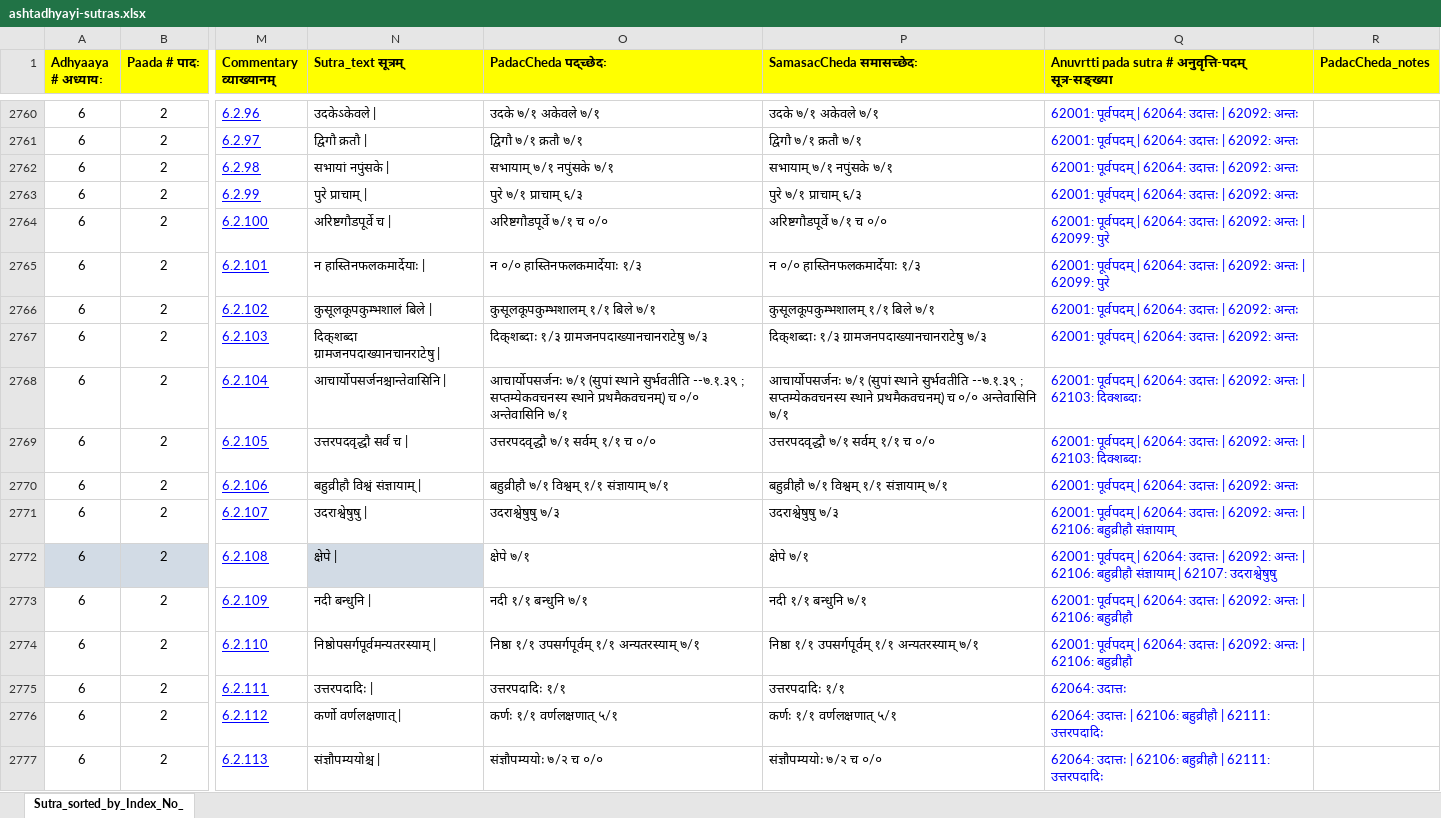
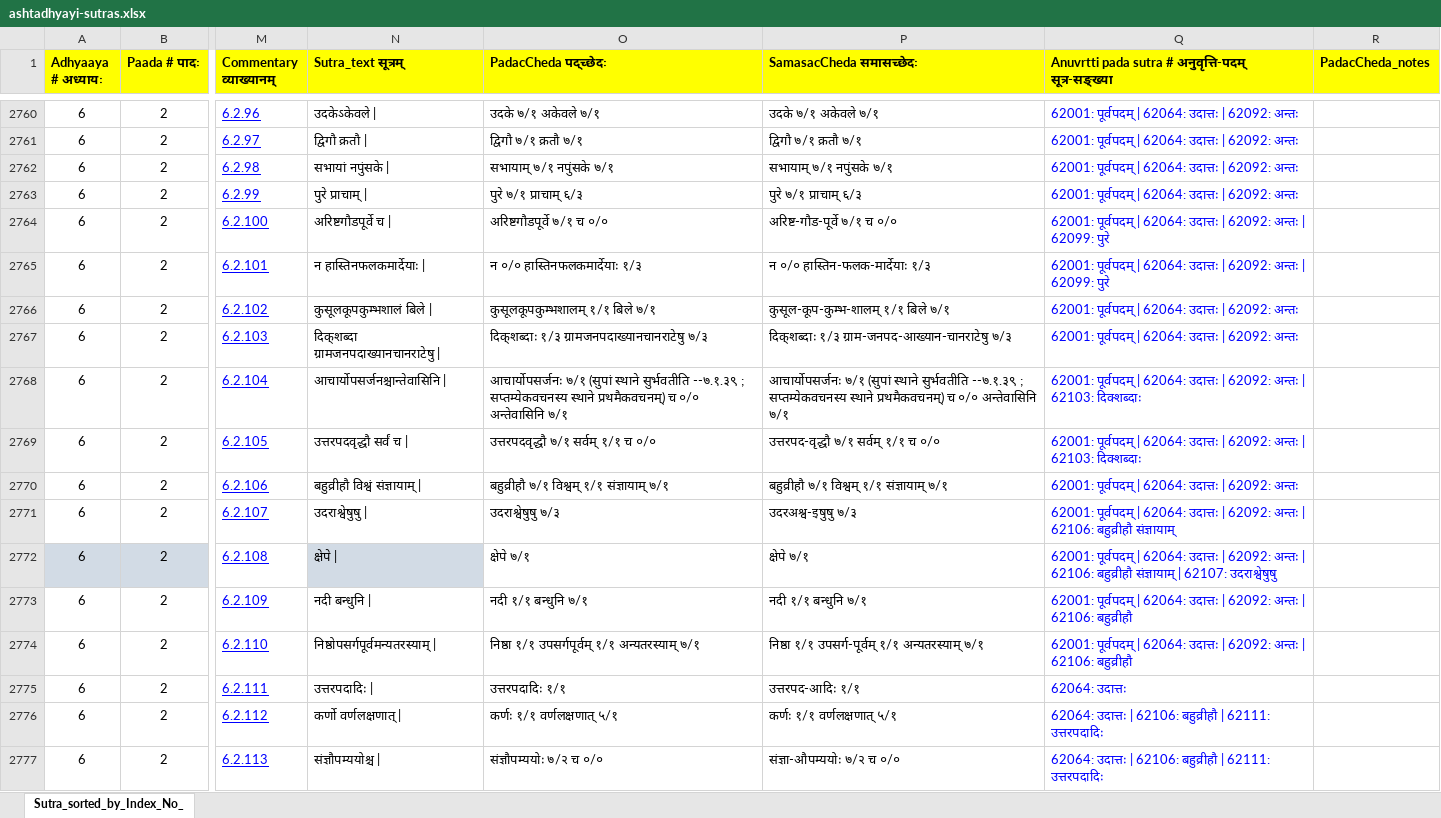
Before and after one commit to poojapi/ashtadhyayi, an Excel workbook: ashtadhyayi/ashtadhyayi-sutras.xlsx, sheet Sutra_sorted_by_Index_No_, drawn as a sheet; only a part is shown, gaps mark what is left out; values as stored, in another font and other column widths than the file's, no borders; charts and pictures not drawn; the diff covers the shown part only; the diff names each change by its address in the sheet, - before the commit and + after, or states it on an @@ line.

```diff
--- a/ashtadhyayi/ashtadhyayi-sutras.xlsx (sheet Sutra_sorted_by_Index_No_)
+++ b/ashtadhyayi/ashtadhyayi-sutras.xlsx (sheet Sutra_sorted_by_Index_No_)
-P2764 (SamasacCheda समासच्छेदः): अरिष्टगौडपूर्वे ७/१ च ०/०
+P2764 (SamasacCheda समासच्छेदः): अरिष्ट-गौड-पूर्वे ७/१ च ०/०
-P2765 (SamasacCheda समासच्छेदः): न ०/० हास्तिनफलकमार्देयाः १/३
+P2765 (SamasacCheda समासच्छेदः): न ०/० हास्तिन-फलक-मार्देयाः १/३
-P2766 (SamasacCheda समासच्छेदः): कुसूलकूपकुम्भशालम् १/१ बिले ७/१
+P2766 (SamasacCheda समासच्छेदः): कुसूल-कूप-कुम्भ-शालम् १/१ बिले ७/१
-P2767 (SamasacCheda समासच्छेदः): दिक्‌शब्दाः १/३ ग्रामजनपदाख्यानचानराटेषु ७/३
+P2767 (SamasacCheda समासच्छेदः): दिक्‌शब्दाः १/३ ग्राम-जनपद-आख्यान-चानराटेषु ७/३
-P2769 (SamasacCheda समासच्छेदः): उत्तरपदवृद्धौ ७/१ सर्वम् १/१ च ०/०
+P2769 (SamasacCheda समासच्छेदः): उत्तरपद-वृद्धौ ७/१ सर्वम् १/१ च ०/०
-P2771 (SamasacCheda समासच्छेदः): उदराश्वेषुषु ७/३
+P2771 (SamasacCheda समासच्छेदः): उदरअश्व-इषुषु ७/३
-P2774 (SamasacCheda समासच्छेदः): निष्ठा १/१ उपसर्गपूर्वम् १/१ अन्यतरस्याम्…
+P2774 (SamasacCheda समासच्छेदः): निष्ठा १/१ उपसर्ग-पूर्वम् १/१ अन्यतरस्याम्…
-P2775 (SamasacCheda समासच्छेदः): उत्तरपदादिः १/१
+P2775 (SamasacCheda समासच्छेदः): उत्तरपद-आदिः १/१
-P2777 (SamasacCheda समासच्छेदः): संज्ञौपम्ययोः ७/२ च ०/०
+P2777 (SamasacCheda समासच्छेदः): संज्ञा-औपम्ययोः ७/२ च ०/०
```
Also changed, not shown: 1117 edited cells elsewhere in this sheet, 9 other files.
